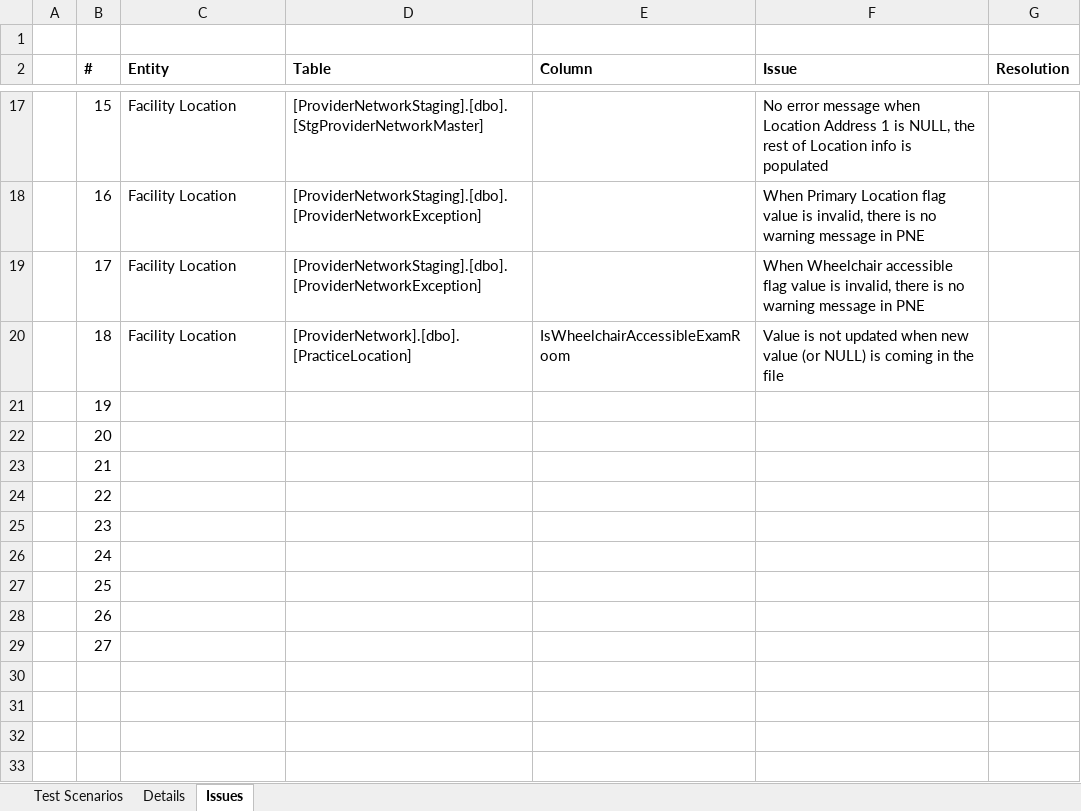
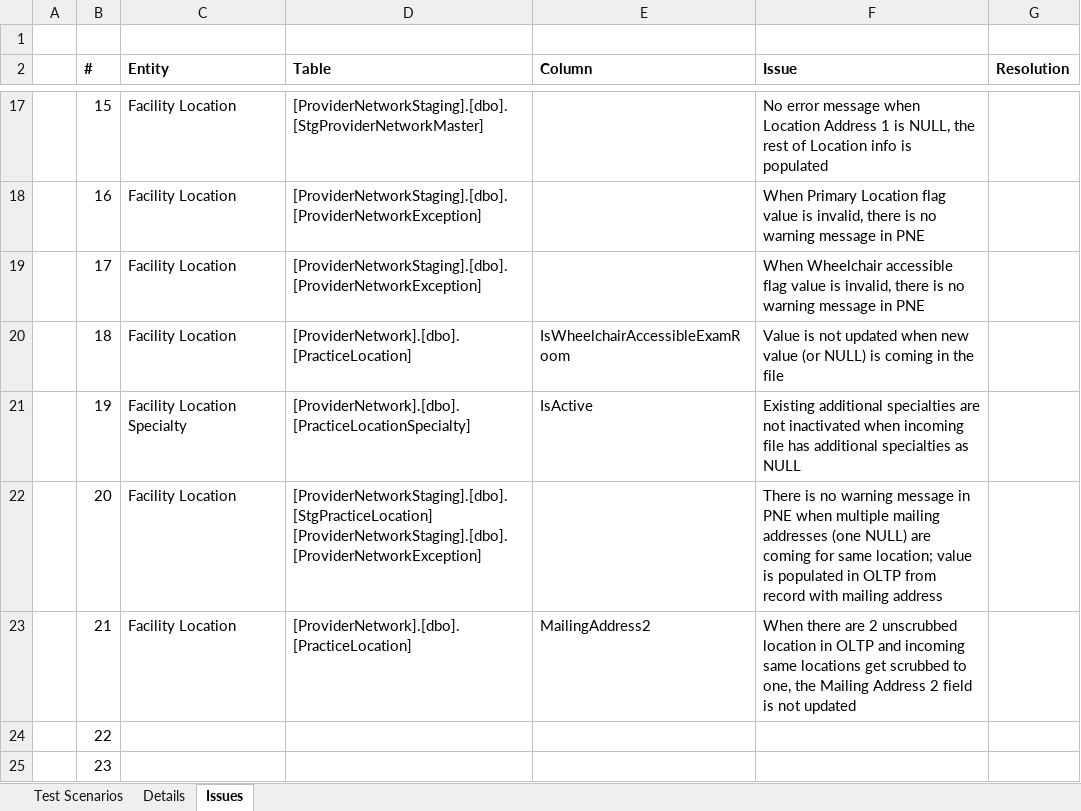
Before and after one commit to dseyfullin/Bulk_Upload_Automation, an Excel workbook: Test scenarios.xlsx, sheet Issues, drawn as a sheet; only a part is shown, gaps mark what is left out; the shorter side is filled out with more unchanged rows; values as stored, in another font and other column widths than the file's, no borders; ↵ is a line break in a cell; the diff names each change by its address in the sheet, - before the commit and + after, or states it on an @@ line.

```diff
--- a/Test scenarios.xlsx (sheet Issues)
+++ b/Test scenarios.xlsx (sheet Issues)
-C21 (Entity): (empty)
+C21 (Entity): Facility Location Specialty
-D21 (Table): (empty)
+D21 (Table): [ProviderNetwork].[dbo].[PracticeLocationSpecialty]
-E21 (Column): (empty)
+E21 (Column): IsActive
-F21 (Issue): (empty)
+F21 (Issue): Existing additional specialties are not inactivated when incoming file has additional specialties as NULL
-C22:C23 (Entity): (empty)
+C22:C23 (Entity): Facility Location
-D22 (Table): (empty)
+D22 (Table): [ProviderNetworkStaging].[dbo].[StgPracticeLocation] ↵ [ProviderNetworkStaging].[dbo].[ProviderNetworkException]
-F22 (Issue): (empty)
+F22 (Issue): There is no warning message in PNE when multiple mailing addresses (one NULL) are coming for same location; value is populated in OLTP from record with mailing address
-D23 (Table): (empty)
+D23 (Table): [ProviderNetwork].[dbo].[PracticeLocation]
-E23 (Column): (empty)
+E23 (Column): MailingAddress2
-F23 (Issue): (empty)
+F23 (Issue): When there are 2 unscrubbed location in OLTP and incoming same locations get scrubbed to one, the Mailing Address 2 field is not updated
```
Also changed, not shown: sheet Test Scenarios.
